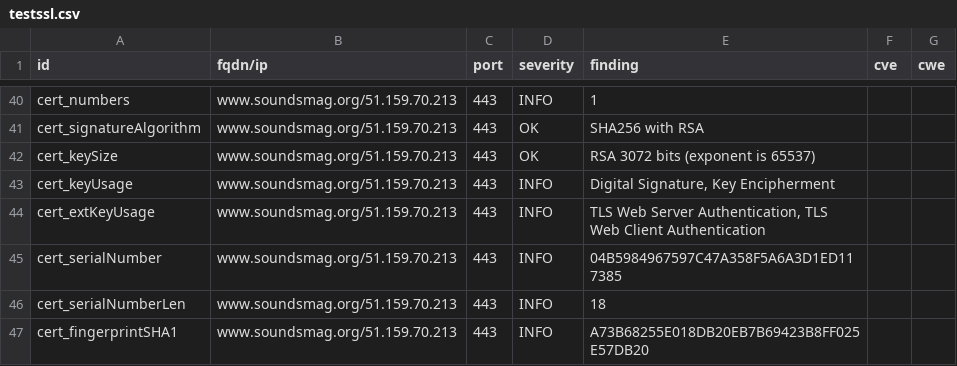
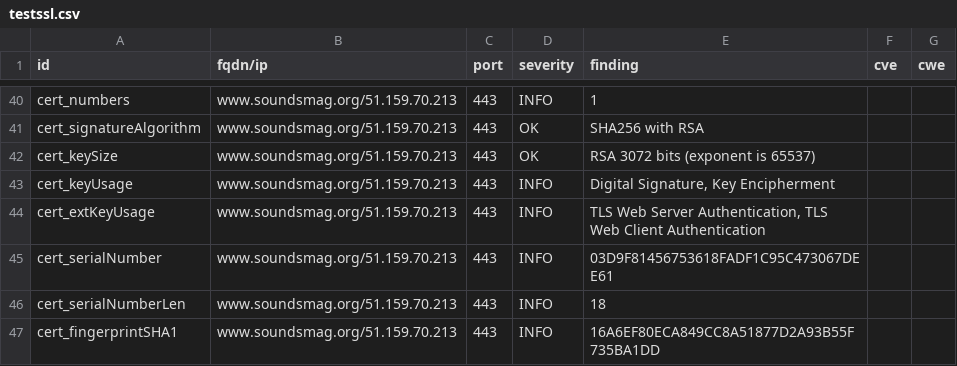
Before and after one commit to arthurlutz/dashlord, a CSV file: results/aHR0cHM6Ly93d3cuc291bmRzbWFnLm9yZy8=/testssl.csv, drawn as a sheet; only a part is shown, gaps mark what is left out; the diff covers the shown part only.

```diff
--- a/results/aHR0cHM6Ly93d3cuc291bmRzbWFnLm9yZy8=/testssl.csv
+++ b/results/aHR0cHM6Ly93d3cuc291bmRzbWFnLm9yZy8=/testssl.csv
@@ -44,4 +44,4 @@
 "cert_extKeyUsage","www.soundsmag.org/51.159.70.213","443","INFO","TLS Web Server Authentication, TLS Web Client Authentication","",""
-"cert_serialNumber","www.soundsmag.org/51.159.70.213","443","INFO","04B5984967597C47A358F5A6A3D1ED117385","",""
+"cert_serialNumber","www.soundsmag.org/51.159.70.213","443","INFO","03D9F81456753618FADF1C95C473067DEE61","",""
 "cert_serialNumberLen","www.soundsmag.org/51.159.70.213","443","INFO","18","",""
-"cert_fingerprintSHA1","www.soundsmag.org/51.159.70.213","443","INFO","A73B68255E018DB20EB7B69423B8FF025E57DB20","",""
+"cert_fingerprintSHA1","www.soundsmag.org/51.159.70.213","443","INFO","16A6EF80ECA849CC8A51877D2A93B55F735BA1DD","",""
```
Also changed, not shown: 9 edited cells elsewhere in this file, 9 other files.
